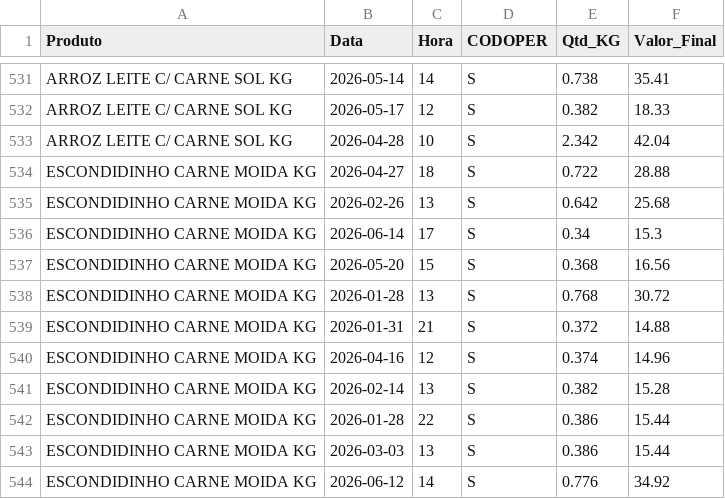
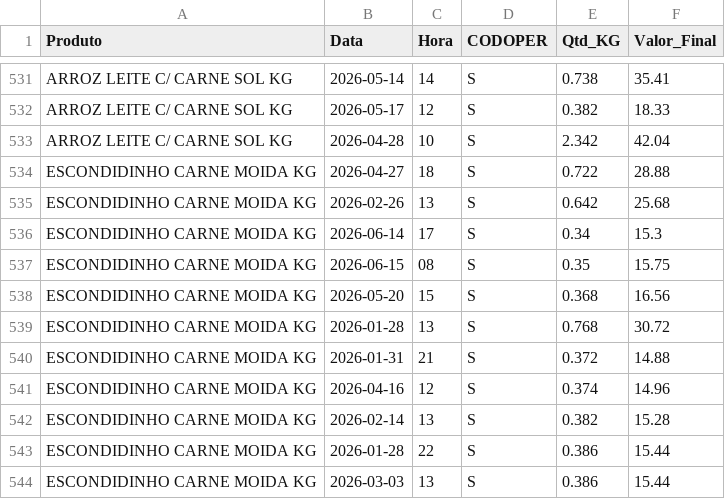
Before and after one commit to hadassagarcia/RotiFluxo, a CSV file: vendas_filial2.csv, drawn as a sheet; only a part is shown, gaps mark what is left out; the shorter side is filled out with more unchanged rows.

Commit message:
Atualização de Performance

```diff
--- a/vendas_filial2.csv
+++ b/vendas_filial2.csv
@@ -536,2 +536,3 @@ ESCONDIDINHO CARNE MOIDA KG,2026-02-26,13,S,0.642,25.68
 ESCONDIDINHO CARNE MOIDA KG,2026-06-14,17,S,0.34,15.3
+ESCONDIDINHO CARNE MOIDA KG,2026-06-15,08,S,0.35,15.75
 ESCONDIDINHO CARNE MOIDA KG,2026-05-20,15,S,0.368,16.56
```
